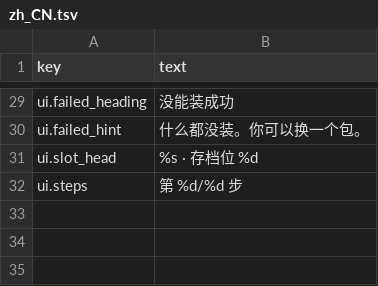
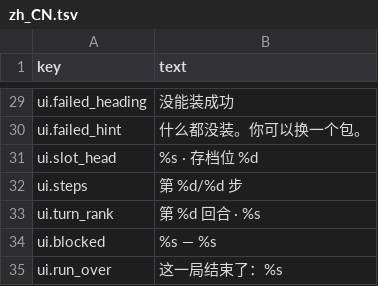
Before and after one commit to liberalluz/lethebar, a TSV file: app/i18n/zh_CN.tsv, drawn as a sheet; only a part is shown, gaps mark what is left out; the diff names each change by its address in the sheet, - before the commit and + after, or states it on an @@ line.

Commit message:
feat(app): draw the menu a package declares (#55)
Why: the engine has handed a package actions, turns, ranks and dice since B17,
and the scene still drew node choices and nothing else, so a menu-driven package
was unplayable: its entry node offers no choices and the run was declared over
before the first action. This draws the menu, says why an action is out of
reach, prints the turn and the rank, and says why a run ended. The one line of
engine semantics that made it impossible is part of the change: a run only ends
on an empty choice list when the package declares no phase machine.

Two assertions guard the drawing itself (the actions are buttons, an unavailable
one is disabled) and one guards the engine change; all three were falsified by
hand before this commit.

The card said 460 lines and the change is 255, mostly because the engine change
turned out to be one condition rather than a new state machine.

Batch: B20

```diff
--- a/app/i18n/zh_CN.tsv
+++ b/app/i18n/zh_CN.tsv
+row 33: ui.turn_rank | 第 %d 回合 · %s
+row 34: ui.blocked | %s — %s
+row 35: ui.run_over | 这一局结束了：%s
```
Also changed, not shown: app/i18n/en.tsv, 12 other files.
